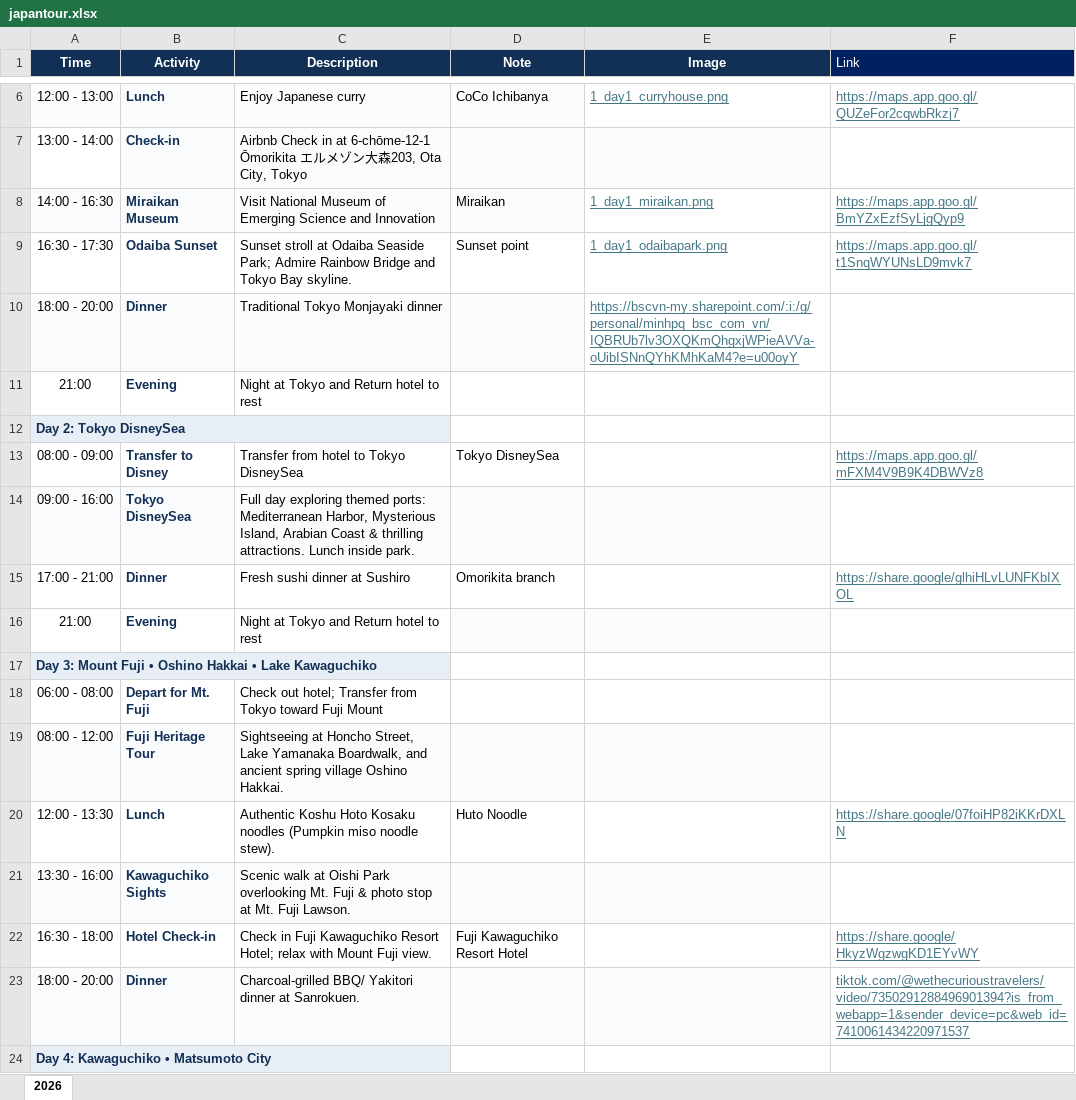
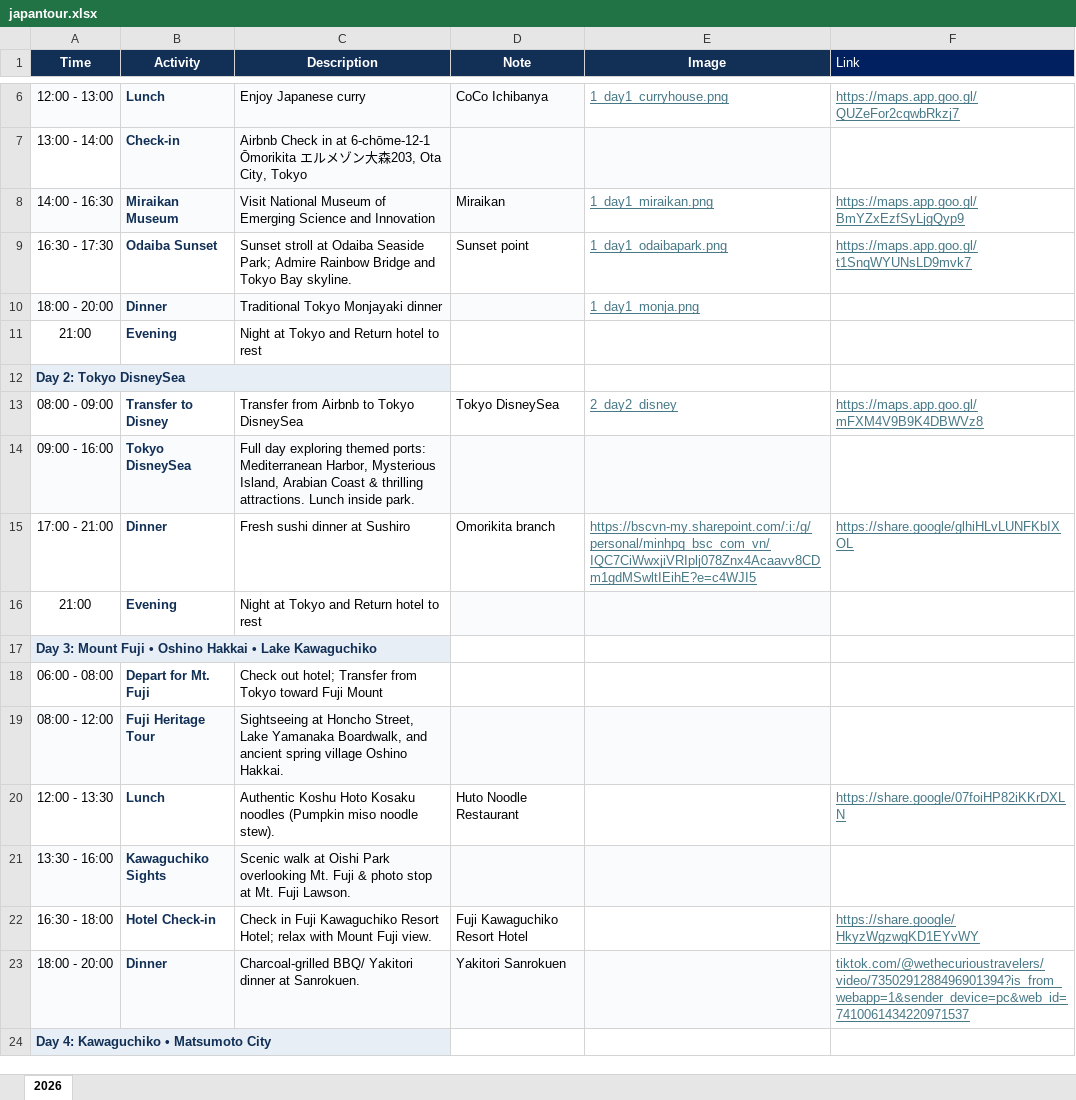
Before and after one commit to minhpham2110/travel-app, an Excel workbook: japantour.xlsx, sheet 2026, drawn as a sheet; only a part is shown, gaps mark what is left out; values as stored, in another font and other column widths than the file's, no borders; the diff covers the shown part only; the diff names each change by its address in the sheet, - before the commit and + after, or states it on an @@ line.

```diff
--- a/japantour.xlsx (sheet 2026)
+++ b/japantour.xlsx (sheet 2026)
-E10 (Image): https://bscvn-my.sharepoint.com/:i:/g/personal/minhpq_bsc_com_vn/IQBRUb7lv3OXQKmQhgxjWPieAVVa-oUibISNnQYhKMhKaM4?e=u00oyY
+E10 (Image): 1_day1_monja.png
-C13 (Description): Transfer from hotel to Tokyo DisneySea
+C13 (Description): Transfer from Airbnb to Tokyo DisneySea
-E13 (Image): (empty)
+E13 (Image): 2_day2_disney
-E15 (Image): (empty)
+E15 (Image): https://bscvn-my.sharepoint.com/:i:/g/personal/minhpq_bsc_com_vn/IQC7CiWwxjiVRIplj078Znx4Acaavv8CDm1gdMSwltIEihE?e=c4WJI5
-D20 (Note): Huto Noodle
+D20 (Note): Huto Noodle Restaurant
-D23 (Note): (empty)
+D23 (Note): Yakitori Sanrokuen
```
Also changed, not shown: 22 edited cells elsewhere in this sheet, 4 other files.
